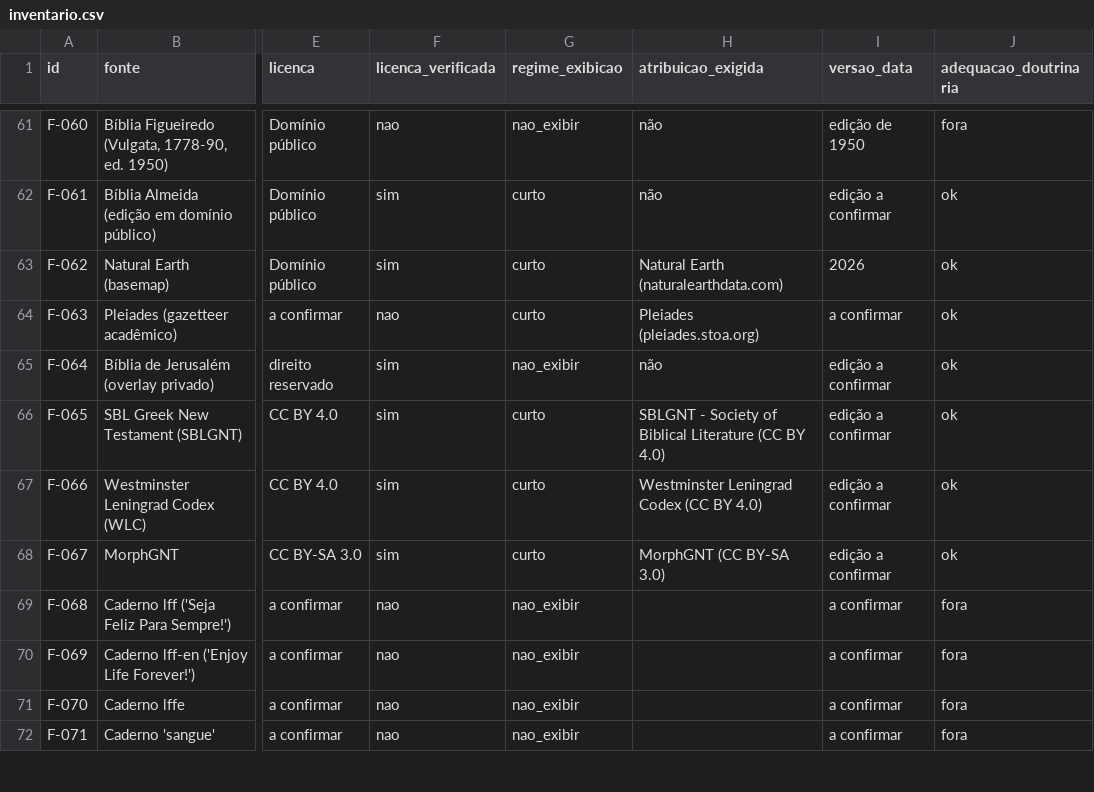
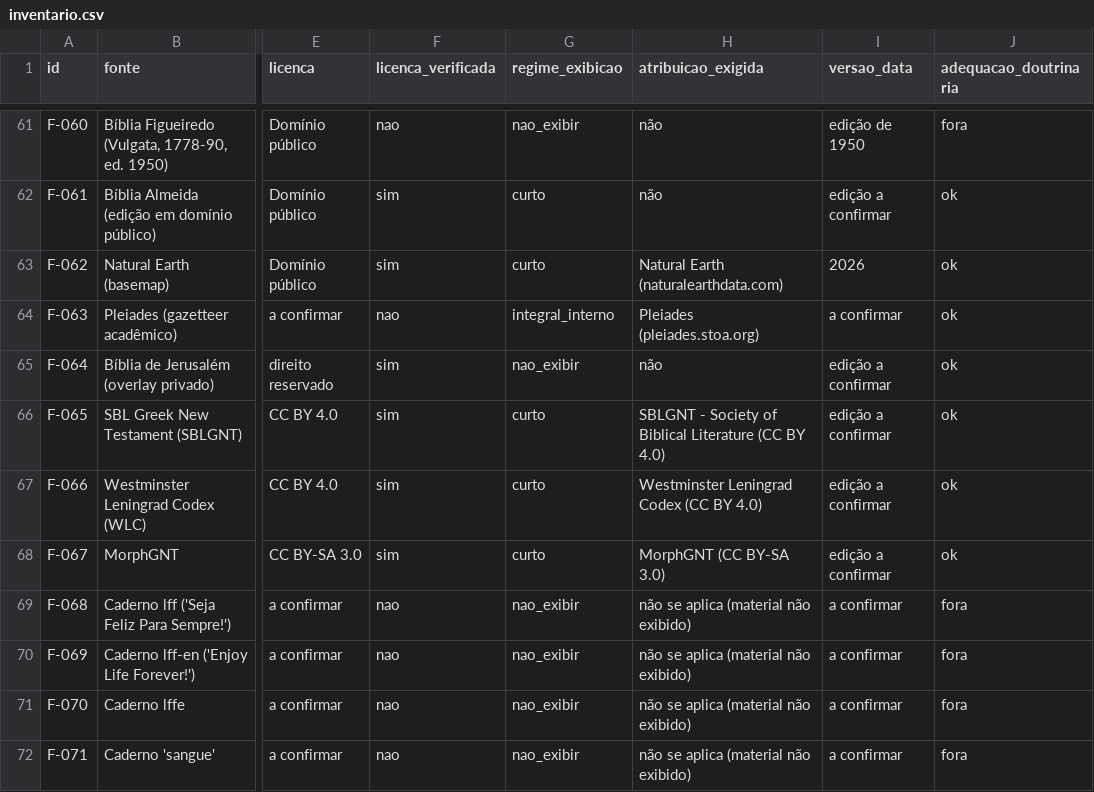
Before and after one commit to egarabini/EVANGELICOS, a CSV file: documentacao/fontes/inventario.csv, drawn as a sheet; only a part is shown, gaps mark what is left out; the diff covers the shown part only; the diff names each change by its address in the sheet, - before the commit and + after, or states it on an @@ line.

Commit message:
fix(dem-003): corrige os 2 FAILs do EVAL e audita as 3 observacoes
O EVAL cego REPROVOU o inventario. Os dois FAILs eram procedentes — e o mais grave
e que o MEU verificador nao testava o que a spec exige: o PASS dele era falso
negativo nos dois pontos.

1. F-01/CA01 — campos obrigatorios vazios: atribuicao_exigida em 7 linhas
   (F-068..F-072, F-078, F-079) e localizacao em 2 (F-078, F-079). A spec §4 marca
   as duas como obrigatorias. Preenchidas com "nao se aplica" e "nao identificado no
   acervo" (modelos Jev/Laya).

2. F-04/§6.1 — F-002, F-027, F-063 e F-074 tinham licenca 'a confirmar' com regime
   'curto'. A regra manda o mais restritivo: viraram 'integral_interno'. F-001 (ACF)
   segue em 'curto' porque o risco e aceito explicitamente pela ADR-012 10.10.

CORRECAO NO INSTRUMENTO (o que deixou o defeito passar):
- o verificador agora checa os campos obrigatorios (CA01);
- e aplica a regra do §6.1 (a confirmar => nao mais permissivo que integral_interno).
  Na primeira versao eu endureci demais e ele acusou os cadernos lff/sangue, que
  estao em 'nao_exibir' — MAIS restritivo. A regra e "nao mais permissivo", nao
  "igual".

OBSERVACOES DO EVAL, tambem corrigidas:
- F-024 (RWP): motivo agora explica que a clausula NAO COMERCIAL e aceitavel pelo
  10.4; o que falta e jurisdicao/expiração do copyright. Regime integral_interno.
- fontes/README: ganhou o dicionario das 17 colunas (RF09) e a pendencia foi
  corrigida — dizia 'a confirmar' para F-004/F-007/F-008, mas o CSV as marca
  'direito reservado' (o que falta e a titularidade da TRADUCAO).
- plano-testes: 13 -> 12 exclusoes (batia com a spec, nao com o plano).

Verificador: PASS.

```diff
--- a/documentacao/fontes/inventario.csv
+++ b/documentacao/fontes/inventario.csv
-G64 (regime_exibicao): curto
+G64 (regime_exibicao): integral_interno
-H69:H72 (atribuicao_exigida): (empty)
+H69:H72 (atribuicao_exigida): não se aplica (material não exibido)
```
Also changed, not shown: 18 edited cells elsewhere in this file, 5 other files.
